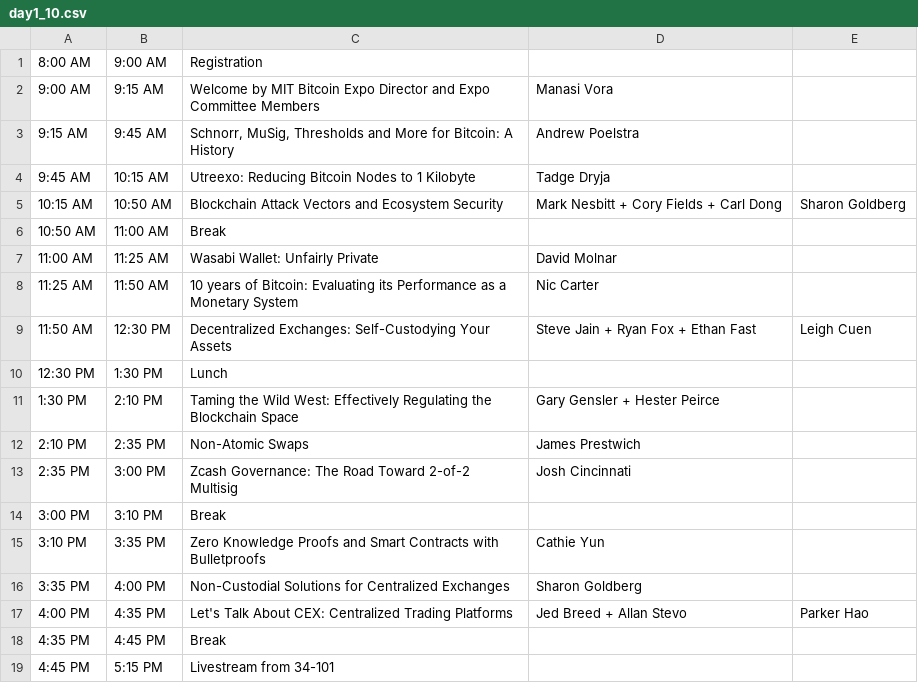
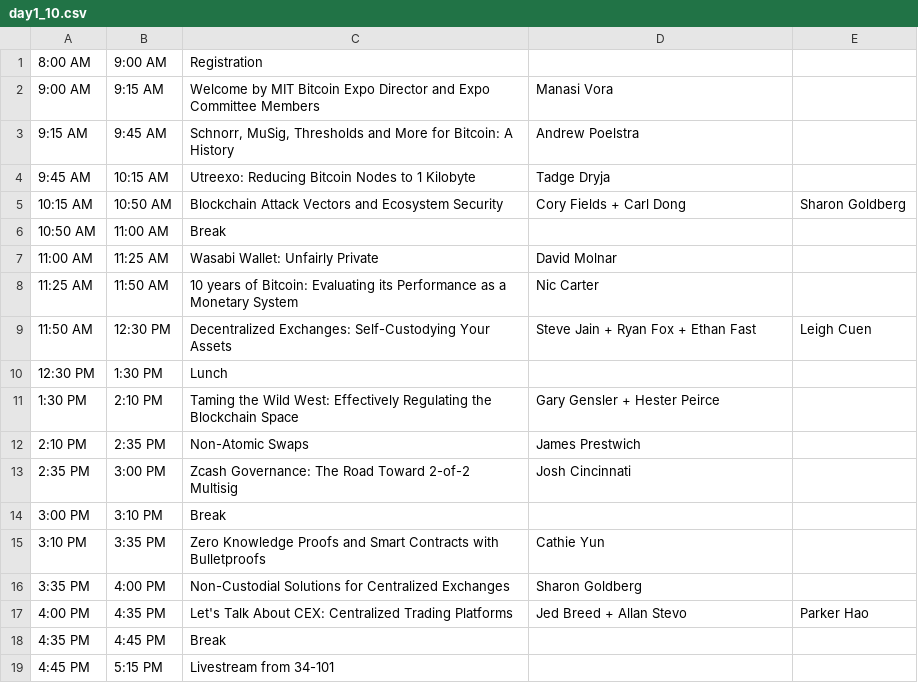
Before and after one commit to mitbtcclub/mitbtcexpo, a CSV file: source/day1_10.csv, drawn as a sheet.

```diff
--- a/source/day1_10.csv
+++ b/source/day1_10.csv
@@ -4,3 +4,3 @@
 9:45 AM|10:15 AM|Utreexo: Reducing Bitcoin Nodes to 1 Kilobyte|Tadge Dryja|
-10:15 AM|10:50 AM|Blockchain Attack Vectors and Ecosystem Security|Mark Nesbitt + Cory Fields + Carl Dong|Sharon Goldberg
+10:15 AM|10:50 AM|Blockchain Attack Vectors and Ecosystem Security|Cory Fields + Carl Dong|Sharon Goldberg
 10:50 AM|11:00 AM|Break||
```
Also changed, not shown: source/day1_34.csv, 2 other files.
